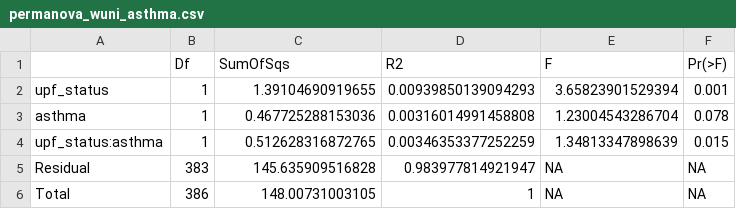
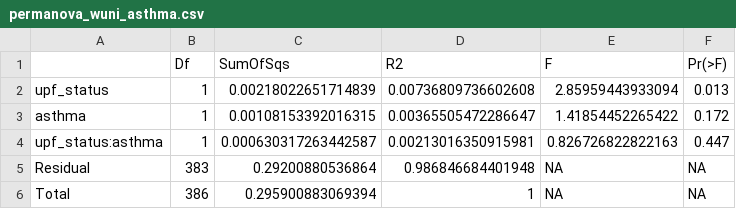
Before and after one commit to maiz02/MICB475_24W1_Team_6, a CSV file: R_Files/permanova_wuni_asthma.csv, drawn as a sheet.

Commit message:
updated permanova code

```diff
--- a/R_Files/permanova_wuni_asthma.csv
+++ b/R_Files/permanova_wuni_asthma.csv
@@ -1,6 +1,6 @@
 "","Df","SumOfSqs","R2","F","Pr(>F)"
-"upf_status",1,1.39104690919655,0.00939850139094293,3.65823901529394,0.001
-"asthma",1,0.467725288153036,0.00316014991458808,1.23004543286704,0.078
-"upf_status:asthma",1,0.512628316872765,0.00346353377252259,1.34813347898639,0.015
-"Residual",383,145.635909516828,0.983977814921947,NA,NA
-"Total",386,148.00731003105,1,NA,NA
+"upf_status",1,0.00218022651714839,0.00736809736602608,2.85959443933094,0.013
+"asthma",1,0.00108153392016315,0.00365505472286647,1.41854452265422,0.172
+"upf_status:asthma",1,0.000630317263442587,0.00213016350915981,0.826726822822163,0.447
+"Residual",383,0.29200880536864,0.986846684401948,NA,NA
+"Total",386,0.295900883069394,1,NA,NA
```
Also changed, not shown: R_Files/permanova_bray_allergies.csv, R_Files/permanova_bray_asthma.csv, 4 other files.
